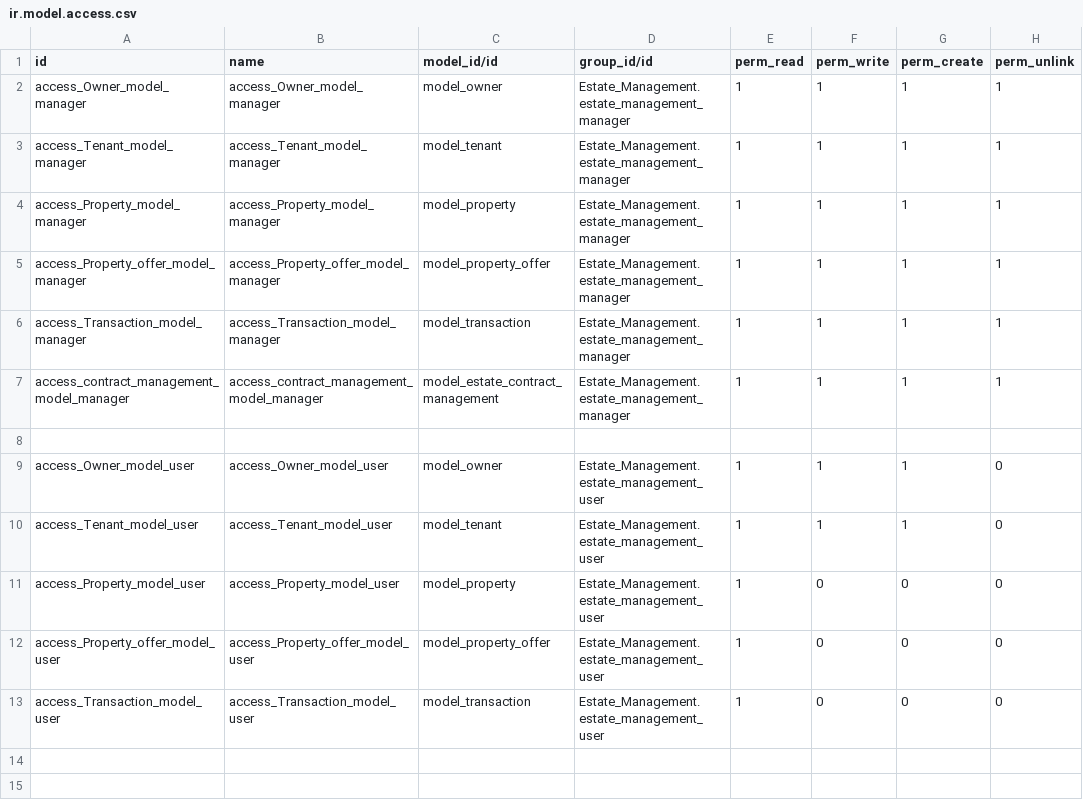
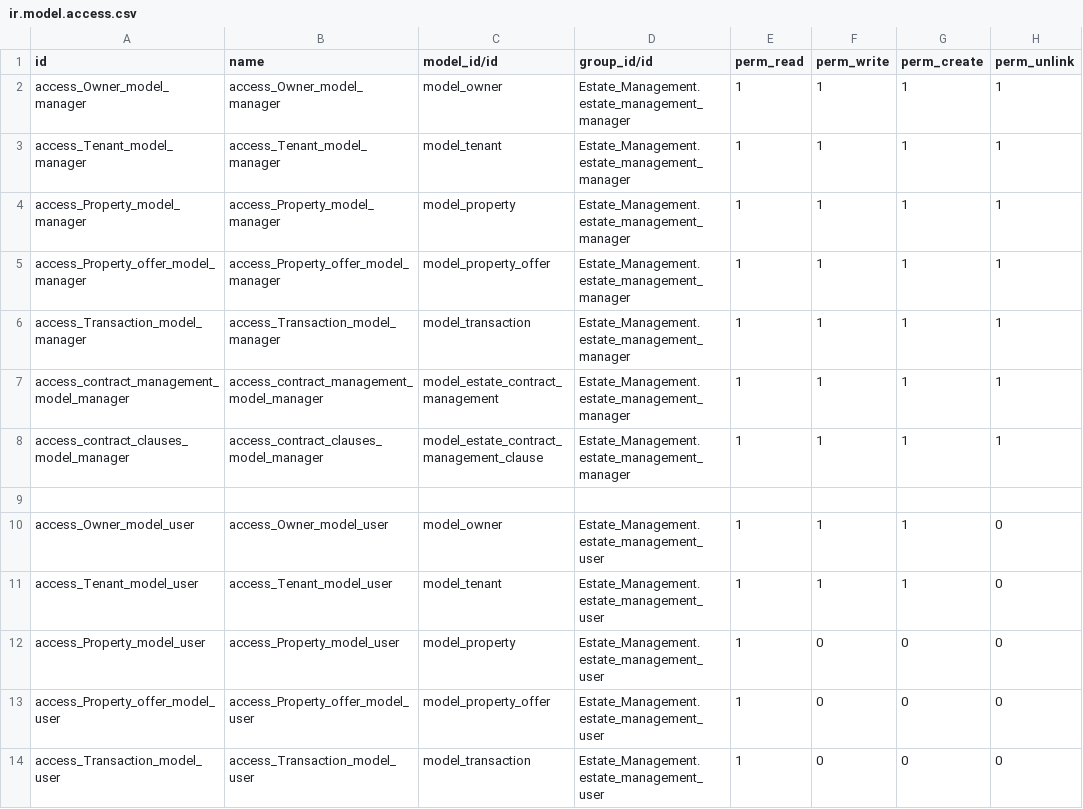
Before and after one commit to Abdelrahman-Hanafy/Estate-Management, a CSV file: security/ir.model.access.csv, drawn as a sheet.

Commit message:
Add: contract cluses

```diff
--- a/security/ir.model.access.csv
+++ b/security/ir.model.access.csv
@@ -7,2 +7,3 @@ access_Transaction_model_manager,access_Transaction_model_manager,model_transact
 access_contract_management_model_manager,access_contract_management_model_manager,model_estate_contract_management,Estate_Management.estate_management_manager,1,1,1,1
+access_contract_clauses_model_manager,access_contract_clauses_model_manager,model_estate_contract_management_clause,Estate_Management.estate_management_manager,1,1,1,1
 
```
Also changed, not shown: 2 other files.
